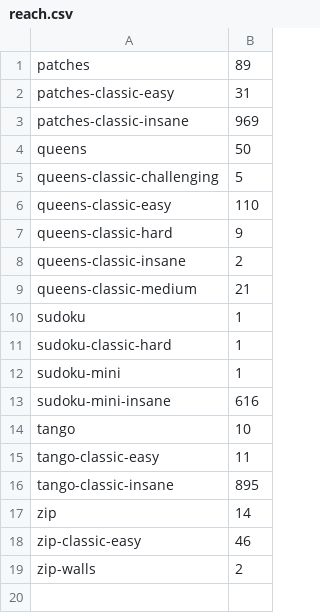
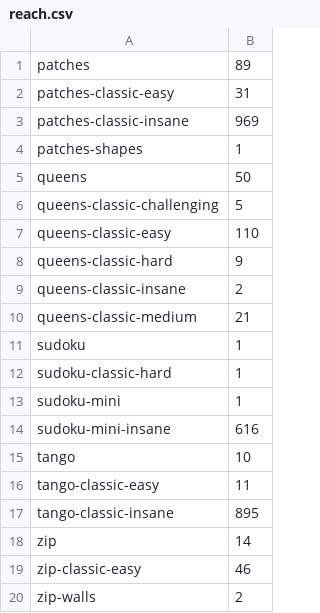
Before and after one commit to SMARTSKA97/Zenigma, a CSV file: tools/generators/puzzles/reach.csv, drawn as a sheet.

```diff
--- a/tools/generators/puzzles/reach.csv
+++ b/tools/generators/puzzles/reach.csv
@@ -3,2 +3,3 @@ patches-classic-easy,31
 patches-classic-insane,969
+patches-shapes,1
 queens,50
```
